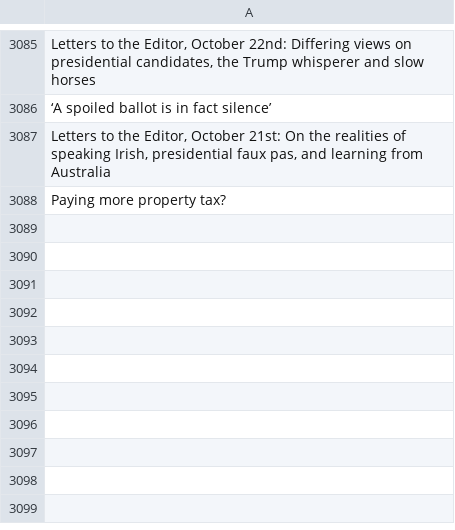
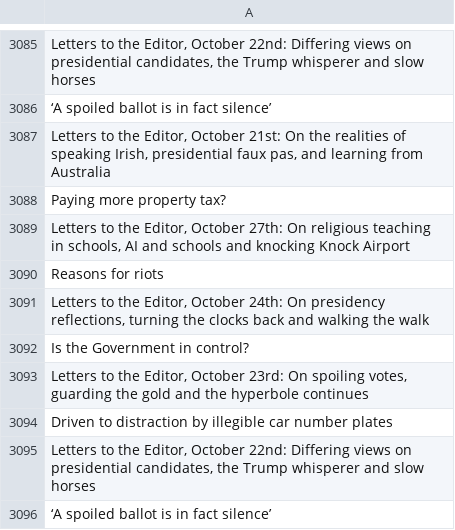
Before and after one commit to aodhanlutetiae/odds_scrape, a CSV file: letter_headings.csv, drawn as a sheet; only a part is shown, gaps mark what is left out; the diff names each change by its address in the sheet, - before the commit and + after, or states it on an @@ line.

```diff
--- a/letter_headings.csv
+++ b/letter_headings.csv
+row 3089: Letters to the Editor, October 27th: On religious teaching in schools, AI and schools and knocking Knock Airport
+row 3090: Reasons for riots
+row 3091: Letters to the Editor, October 24th: On presidency reflections, turning the clocks back and walking the walk
+row 3092: Is the Government in control?
+row 3093: Letters to the Editor, October 23rd: On spoiling votes, guarding the gold and the hyperbole continues
+row 3094: Driven to distraction by illegible car number plates
+row 3095: Letters to the Editor, October 22nd: Differing views on presidential candidates, the Trump whisperer and slow horses
+row 3096: ‘A spoiled ballot is in fact silence’
```
